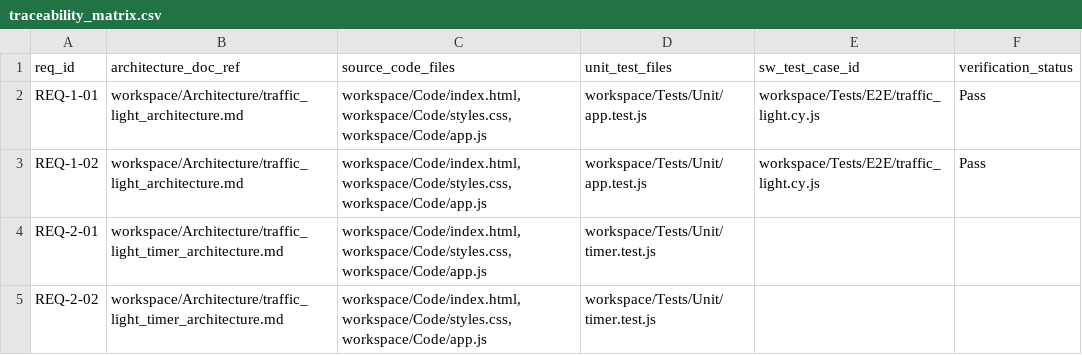
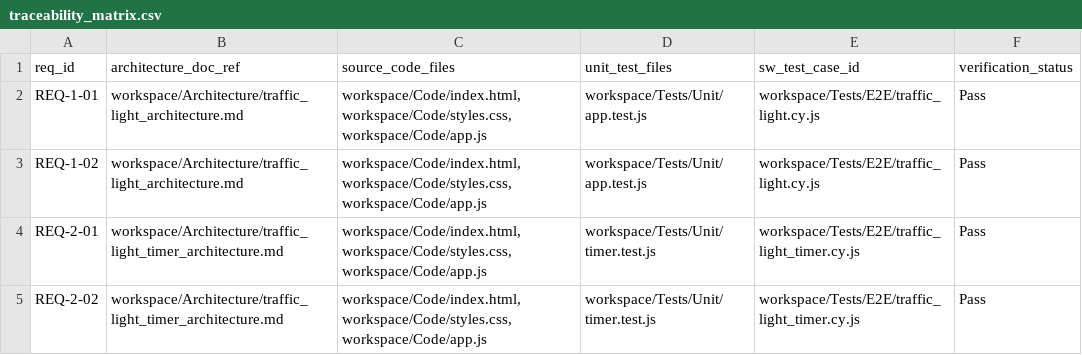
Before and after one commit to melsabrouty88/SWDevFactory, a CSV file: workspace/Requirements/traceability_matrix.csv, drawn as a sheet.

Commit message:
test(e2e): add black-box E2E test suite and runner, finalize traceability for Ticket #2 (REQ-2-01, REQ-2-02)

```diff
--- a/workspace/Requirements/traceability_matrix.csv
+++ b/workspace/Requirements/traceability_matrix.csv
@@ -3,3 +3,3 @@ REQ-1-01,workspace/Architecture/traffic_light_architecture.md,"workspace/Code/in
 REQ-1-02,workspace/Architecture/traffic_light_architecture.md,"workspace/Code/index.html,workspace/Code/styles.css,workspace/Code/app.js",workspace/Tests/Unit/app.test.js,workspace/Tests/E2E/traffic_light.cy.js,Pass
-REQ-2-01,workspace/Architecture/traffic_light_timer_architecture.md,"workspace/Code/index.html,workspace/Code/styles.css,workspace/Code/app.js",workspace/Tests/Unit/timer.test.js,,
-REQ-2-02,workspace/Architecture/traffic_light_timer_architecture.md,"workspace/Code/index.html,workspace/Code/styles.css,workspace/Code/app.js",workspace/Tests/Unit/timer.test.js,,
+REQ-2-01,workspace/Architecture/traffic_light_timer_architecture.md,"workspace/Code/index.html,workspace/Code/styles.css,workspace/Code/app.js",workspace/Tests/Unit/timer.test.js,workspace/Tests/E2E/traffic_light_timer.cy.js,Pass
+REQ-2-02,workspace/Architecture/traffic_light_timer_architecture.md,"workspace/Code/index.html,workspace/Code/styles.css,workspace/Code/app.js",workspace/Tests/Unit/timer.test.js,workspace/Tests/E2E/traffic_light_timer.cy.js,Pass
```
Also changed, not shown: workspace/Requirements/requirements.csv, 2 other files.
